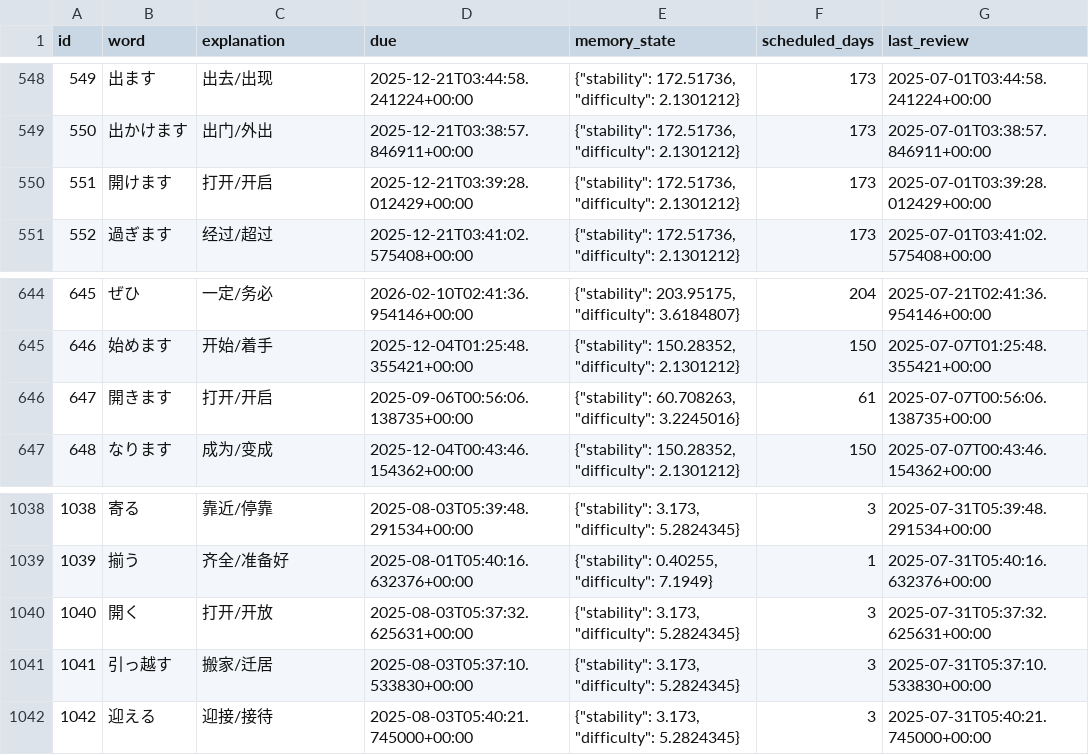
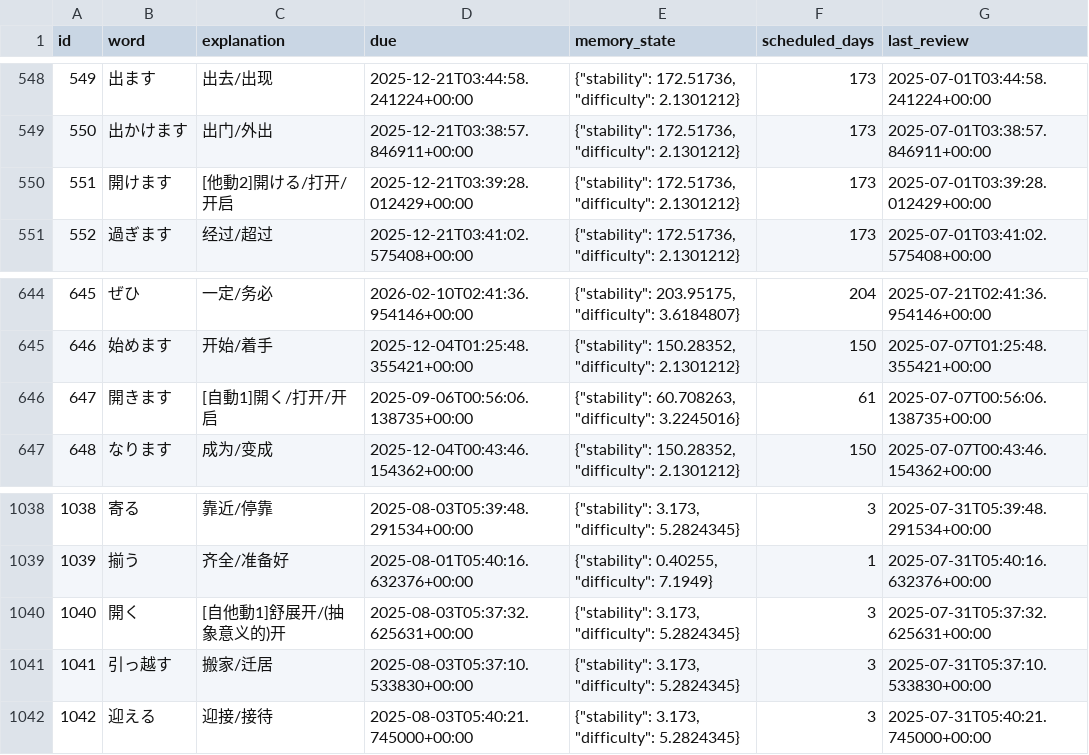
Before and after one commit to LiuZHolmes/TypeMyWord, a CSV file: words/日本語.csv, drawn as a sheet; only a part is shown, gaps mark what is left out.

Commit message:
update my word

```diff
--- a/words/日本語.csv
+++ b/words/日本語.csv
@@ -549,3 +549,3 @@ id,word,explanation,due,memory_state,scheduled_days,last_review
 550,出かけます,出门/外出,2025-12-21T03:38:57.846911+00:00,"{""stability"": 172.51736, ""difficulty"": 2.1301212}",173,2025-07-01T03:38:57.846911+00:00
-551,開けます,打开/开启,2025-12-21T03:39:28.012429+00:00,"{""stability"": 172.51736, ""difficulty"": 2.1301212}",173,2025-07-01T03:39:28.012429+00:00
+551,開けます,[他動2]開ける/打开/开启,2025-12-21T03:39:28.012429+00:00,"{""stability"": 172.51736, ""difficulty"": 2.1301212}",173,2025-07-01T03:39:28.012429+00:00
 552,過ぎます,经过/超过,2025-12-21T03:41:02.575408+00:00,"{""stability"": 172.51736, ""difficulty"": 2.1301212}",173,2025-07-01T03:41:02.575408+00:00
@@ -645,3 +645,3 @@ id,word,explanation,due,memory_state,scheduled_days,last_review
 646,始めます,开始/着手,2025-12-04T01:25:48.355421+00:00,"{""stability"": 150.28352, ""difficulty"": 2.1301212}",150,2025-07-07T01:25:48.355421+00:00
-647,開きます,打开/开启,2025-09-06T00:56:06.138735+00:00,"{""stability"": 60.708263, ""difficulty"": 3.2245016}",61,2025-07-07T00:56:06.138735+00:00
+647,開きます,[自動1]開く/打开/开启,2025-09-06T00:56:06.138735+00:00,"{""stability"": 60.708263, ""difficulty"": 3.2245016}",61,2025-07-07T00:56:06.138735+00:00
 648,なります,成为/变成,2025-12-04T00:43:46.154362+00:00,"{""stability"": 150.28352, ""difficulty"": 2.1301212}",150,2025-07-07T00:43:46.154362+00:00
@@ -1039,3 +1039,3 @@ id,word,explanation,due,memory_state,scheduled_days,last_review
 1039,揃う,齐全/准备好,2025-08-01T05:40:16.632376+00:00,"{""stability"": 0.40255, ""difficulty"": 7.1949}",1,2025-07-31T05:40:16.632376+00:00
-1040,開く,打开/开放,2025-08-03T05:37:32.625631+00:00,"{""stability"": 3.173, ""difficulty"": 5.2824345}",3,2025-07-31T05:37:32.625631+00:00
+1040,開く,[自他動1]舒展开/(抽象意义的)开,2025-08-03T05:37:32.625631+00:00,"{""stability"": 3.173, ""difficulty"": 5.2824345}",3,2025-07-31T05:37:32.625631+00:00
 1041,引っ越す,搬家/迁居,2025-08-03T05:37:10.533830+00:00,"{""stability"": 3.173, ""difficulty"": 5.2824345}",3,2025-07-31T05:37:10.533830+00:00
```
